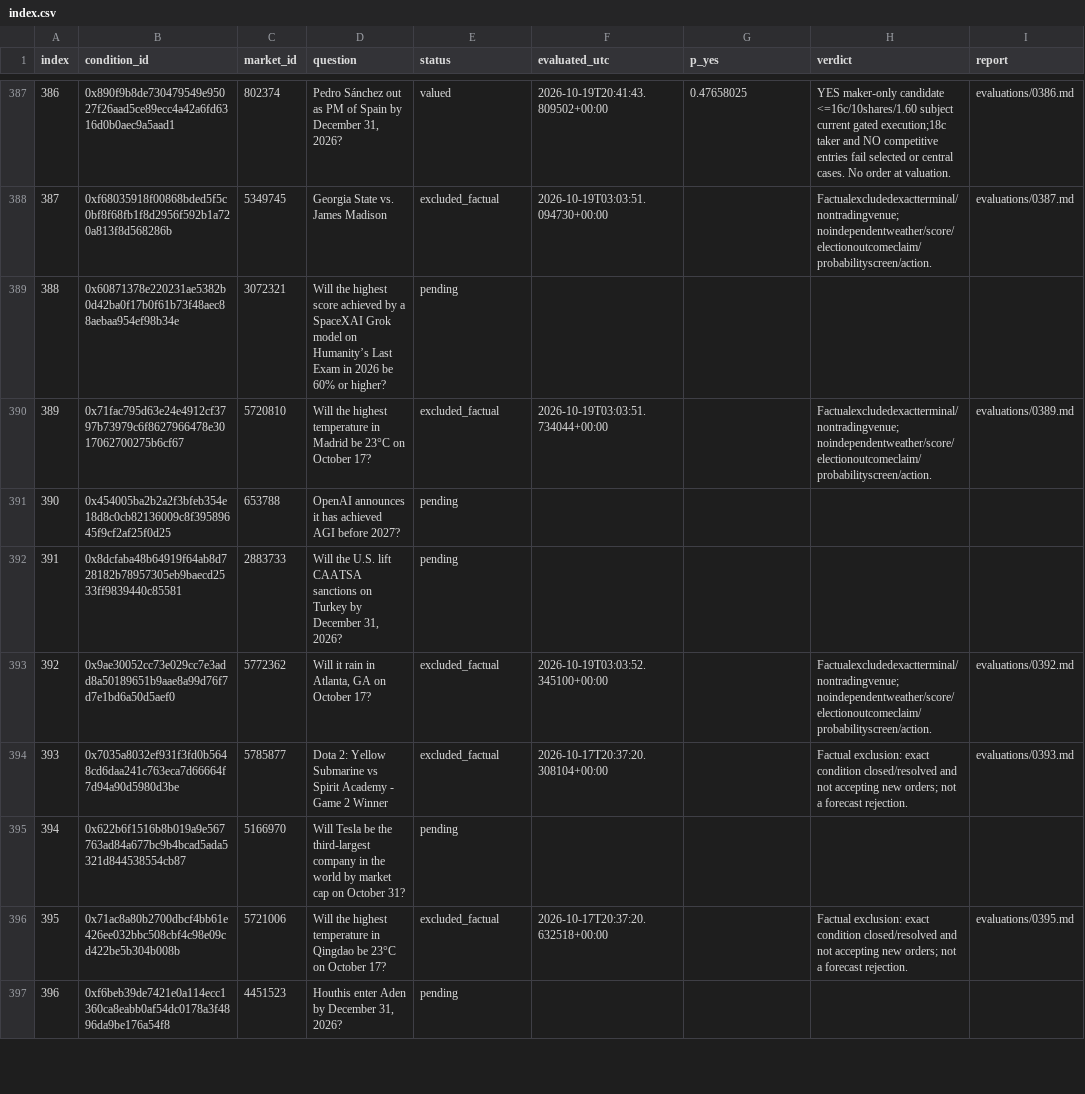
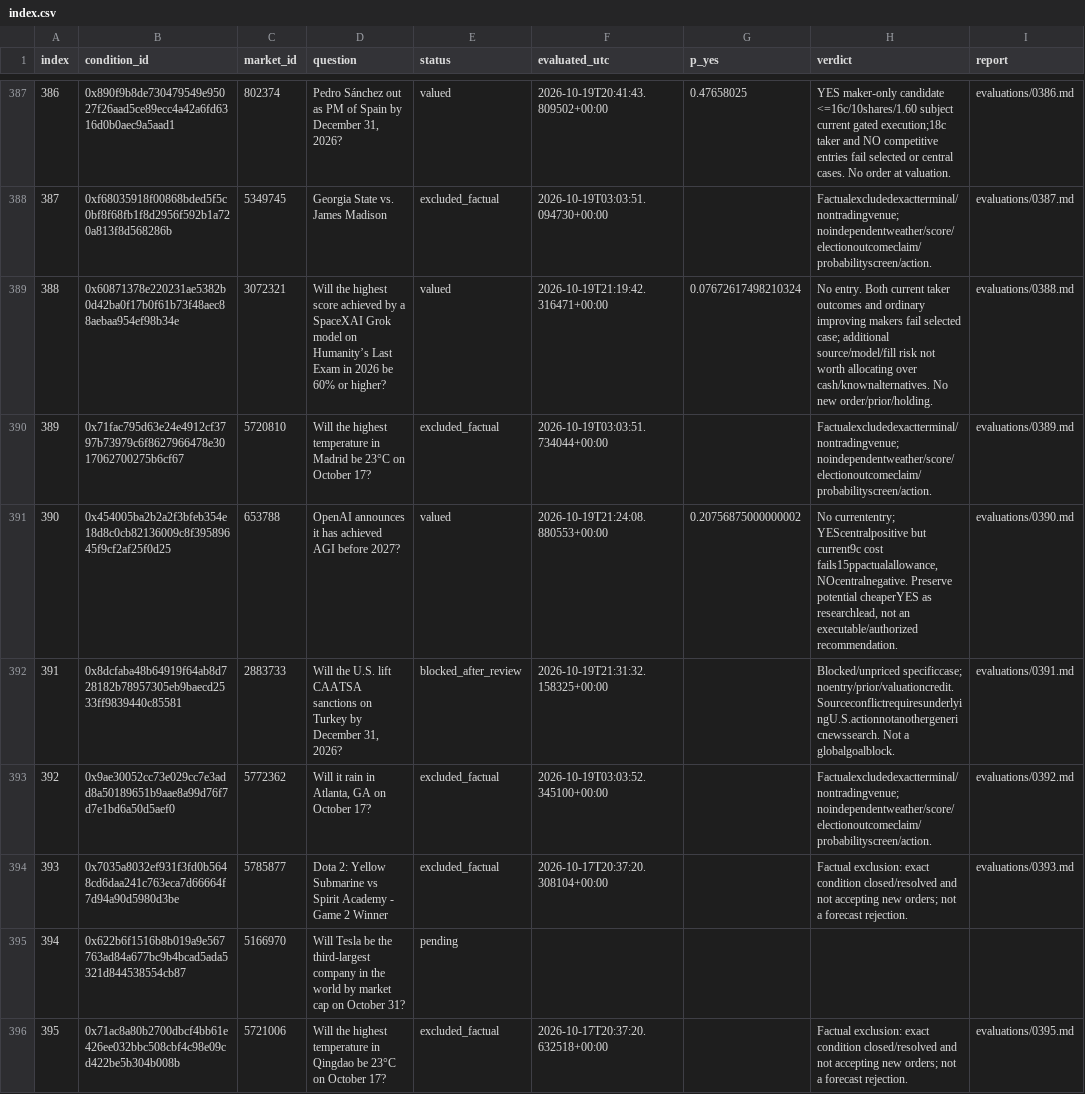
Before and after one commit to philippmerz/polyclaude, a CSV file: research/2026-10-17-deep-review/index.csv, drawn as a sheet; only a part is shown, gaps mark what is left out; the shorter side is filled out with more unchanged rows.

Commit message:
Preserve three deep reviews and verify late portfolio news

```diff
--- a/research/2026-10-17-deep-review/index.csv
+++ b/research/2026-10-17-deep-review/index.csv
@@ -388,6 +388,6 @@ index,condition_id,market_id,question,status,evaluated_utc,p_yes,verdict,report
 387,0xf68035918f00868bded5f5c0bf8f68fb1f8d2956f592b1a720a813f8d568286b,5349745,Georgia State vs. James Madison,excluded_factual,2026-10-19T03:03:51.094730+00:00,,Factualexcludedexactterminal/nontradingvenue; noindependentweather/score/electionoutcomeclaim/probabilityscreen/action.,evaluations/0387.md
-388,0x60871378e220231ae5382b0d42ba0f17b0f61b73f48aec88aebaa954ef98b34e,3072321,Will the highest score achieved by a SpaceXAI Grok model on Humanity’s Last Exam in 2026 be 60% or higher?,pending,,,,
+388,0x60871378e220231ae5382b0d42ba0f17b0f61b73f48aec88aebaa954ef98b34e,3072321,Will the highest score achieved by a SpaceXAI Grok model on Humanity’s Last Exam in 2026 be 60% or higher?,valued,2026-10-19T21:19:42.316471+00:00,0.07672617498210324,No entry. Both current taker outcomes and ordinary improving makers fail selected case; additional source/model/fill risk not worth allocating over cash/knownalternatives. No new order/prior/holding.,evaluations/0388.md
 389,0x71fac795d63e24e4912cf3797b73979c6f8627966478e3017062700275b6cf67,5720810,Will the highest temperature in Madrid be 23°C on October 17?,excluded_factual,2026-10-19T03:03:51.734044+00:00,,Factualexcludedexactterminal/nontradingvenue; noindependentweather/score/electionoutcomeclaim/probabilityscreen/action.,evaluations/0389.md
-390,0x454005ba2b2a2f3bfeb354e18d8c0cb82136009c8f39589645f9cf2af25f0d25,653788,OpenAI announces it has achieved AGI before 2027?,pending,,,,
-391,0x8dcfaba48b64919f64ab8d728182b78957305eb9baecd2533ff9839440c85581,2883733,"Will the U.S. lift CAATSA sanctions on Turkey by December 31, 2026?",pending,,,,
+390,0x454005ba2b2a2f3bfeb354e18d8c0cb82136009c8f39589645f9cf2af25f0d25,653788,OpenAI announces it has achieved AGI before 2027?,valued,2026-10-19T21:24:08.880553+00:00,0.20756875000000002,"No currententry; YEScentralpositive but current9c cost fails15ppactualallowance, NOcentralnegative. Preserve potential cheaperYES as researchlead, not an executable/authorized recommendation.",evaluations/0390.md
+391,0x8dcfaba48b64919f64ab8d728182b78957305eb9baecd2533ff9839440c85581,2883733,"Will the U.S. lift CAATSA sanctions on Turkey by December 31, 2026?",blocked_after_review,2026-10-19T21:31:32.158325+00:00,,Blocked/unpriced specificcase; noentry/prior/valuationcredit. SourceconflictrequiresunderlyingU.S.actionnotanothergenericnewssearch. Not a globalgoalblock.,evaluations/0391.md
 392,0x9ae30052cc73e029cc7e3add8a50189651b9aae8a99d76f7d7e1bd6a50d5aef0,5772362,"Will it rain in Atlanta, GA on October 17?",excluded_factual,2026-10-19T03:03:52.345100+00:00,,Factualexcludedexactterminal/nontradingvenue; noindependentweather/score/electionoutcomeclaim/probabilityscreen/action.,evaluations/0392.md
```
Also changed, not shown: 43 other files.
